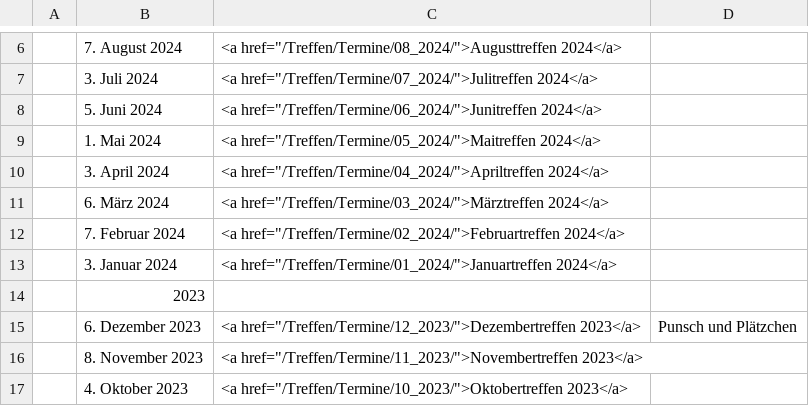
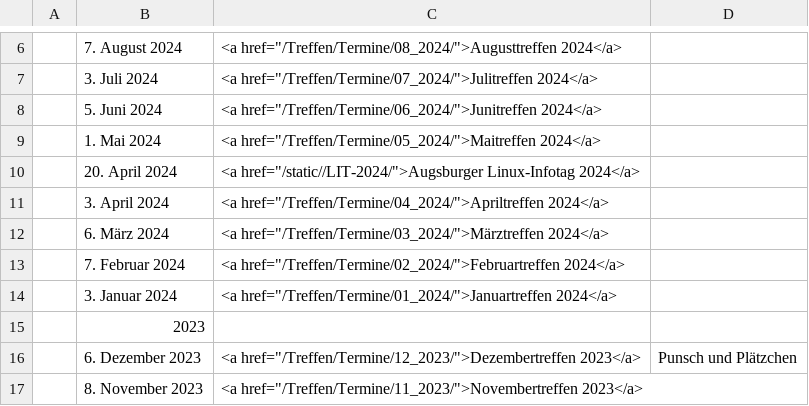
Before and after one commit to luga-ev/website, a CSV file: data/Termine.csv, drawn as a sheet; only a part is shown, gaps mark what is left out; the shorter side is filled out with more unchanged rows.

```diff
--- a/data/Termine.csv
+++ b/data/Termine.csv
@@ -9,2 +9,3 @@
 | 1. Mai 2024| <a href="/Treffen/Termine/05_2024/">Maitreffen 2024</a> |
+| 20. April 2024| <a href="/static//LIT-2024/">Augsburger Linux-Infotag 2024</a> |
 | 3. April 2024| <a href="/Treffen/Termine/04_2024/">Apriltreffen 2024</a> |
```
Also changed, not shown: 2 other files.
